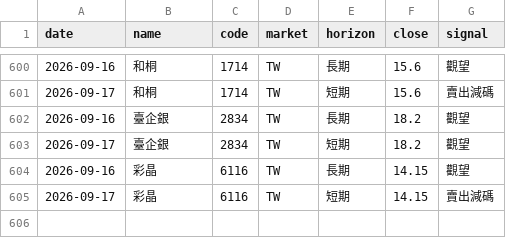
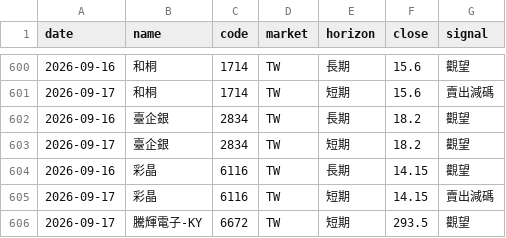
Before and after one commit to rick20121223-crypto/tw-stock-sop, a CSV file: data/signal_log.csv, drawn as a sheet; only a part is shown, gaps mark what is left out.

```diff
--- a/data/signal_log.csv
+++ b/data/signal_log.csv
@@ -605 +605,2 @@ date,name,code,market,horizon,close,signal
 2026-09-17,彩晶,6116,TW,短期,14.15,賣出減碼
+2026-09-17,騰輝電子-KY,6672,TW,短期,293.5,觀望
```
Also changed, not shown: data/signal_changes.csv, 1 other file.
